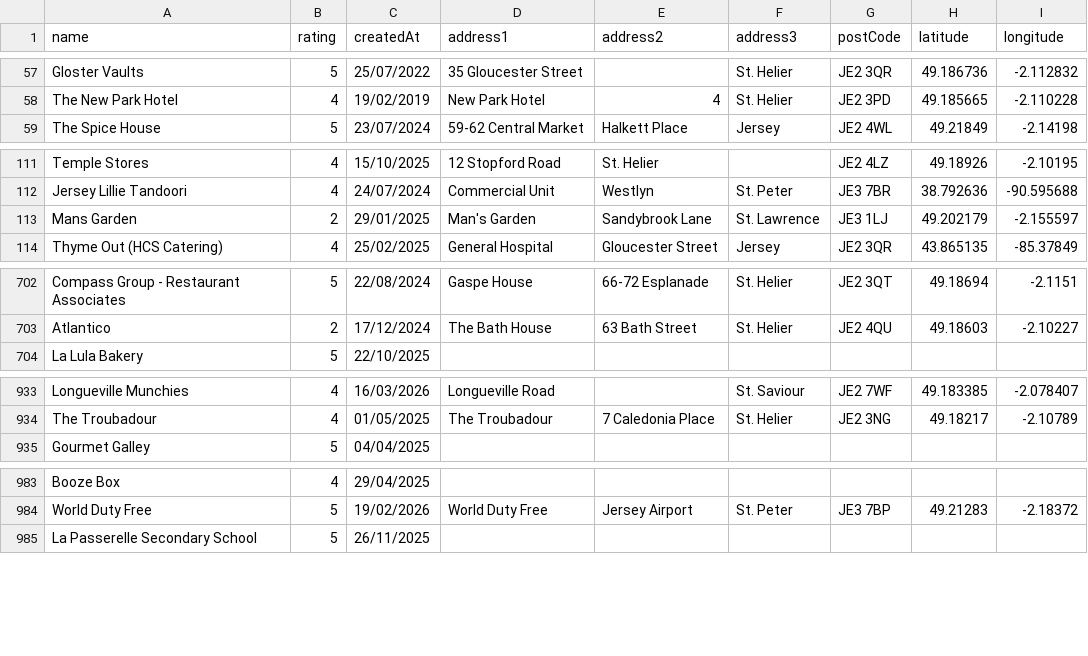
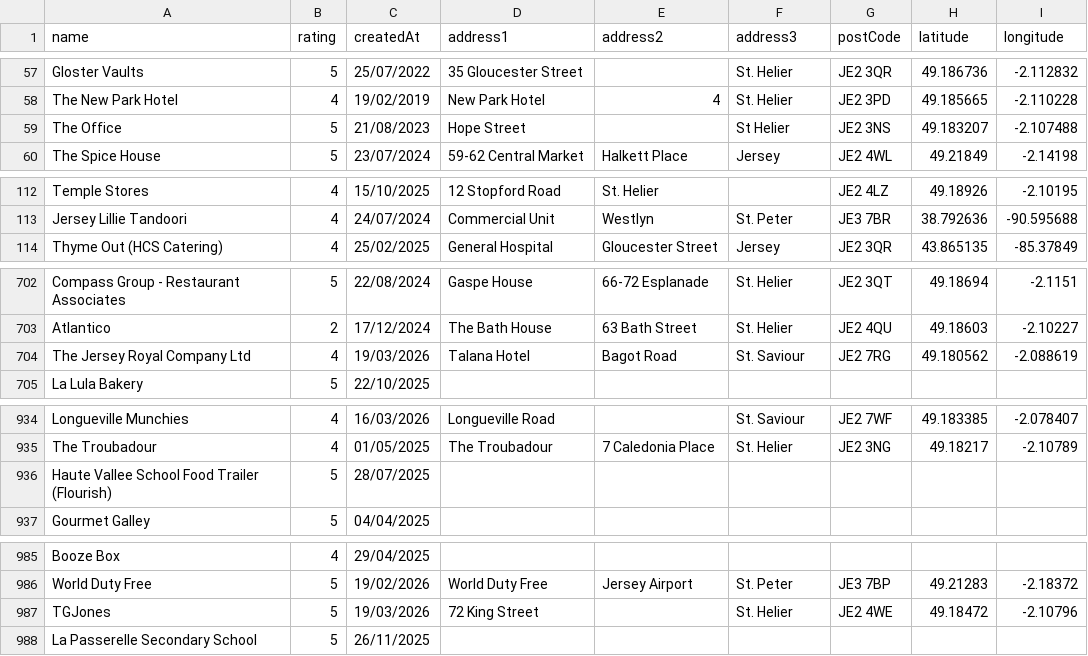
Before and after one commit to glitchjsy/opendata-downloads, a CSV file: data/eatsafe/eatsafe.csv, drawn as a sheet; only a part is shown, gaps mark what is left out.

```diff
--- a/data/eatsafe/eatsafe.csv
+++ b/data/eatsafe/eatsafe.csv
@@ -58,2 +58,3 @@ Gloster Vaults,5,25/07/2022,35 Gloucester Street,,St. Helier,JE2 3QR,49.186736,-
 The New Park Hotel,4,19/02/2019,New Park Hotel,4,St. Helier,JE2 3PD,49.185665,-2.110228
+The Office,5,21/08/2023,Hope Street,,St Helier,JE2 3NS,49.183207,-2.107488
 The Spice House,5,23/07/2024,59-62 Central Market,Halkett Place,Jersey,JE2 4WL,49.21849,-2.14198
@@ -112,3 +113,2 @@ Temple Stores,4,15/10/2025,12 Stopford Road,St. Helier,,JE2 4LZ,49.18926,-2.1019
 Jersey Lillie Tandoori,4,24/07/2024,Commercial Unit,Westlyn,St. Peter,JE3 7BR,38.792636,-90.595688
-Mans Garden,2,29/01/2025,Man's Garden,Sandybrook Lane,St. Lawrence,JE3 1LJ,49.202179,-2.155597
 Thyme Out (HCS Catering),4,25/02/2025,General Hospital,Gloucester Street,Jersey,JE2 3QR,43.865135,-85.37849
@@ -703,2 +703,3 @@ Compass Group - Restaurant Associates,5,22/08/2024,Gaspe House,66-72  Esplanade,
 Atlantico,2,17/12/2024,The Bath House,63  Bath Street,St. Helier,JE2 4QU,49.18603,-2.10227
+The Jersey Royal Company Ltd,4,19/03/2026,Talana Hotel,Bagot Road,St. Saviour,JE2 7RG,49.180562,-2.088619
 La Lula Bakery,5,22/10/2025,,,,,,
@@ -934,2 +935,3 @@ Longueville Munchies,4,16/03/2026,Longueville Road,,St. Saviour,JE2 7WF,49.18338
 The Troubadour,4,01/05/2025,The Troubadour,7  Caledonia Place,St. Helier,JE2 3NG,49.18217,-2.10789
+Haute Vallee School Food Trailer (Flourish),5,28/07/2025,,,,,,
 Gourmet Galley,5,04/04/2025,,,,,,
@@ -984,2 +986,3 @@ Booze Box,4,29/04/2025,,,,,,
 World Duty Free,5,19/02/2026,World Duty Free,Jersey Airport,St. Peter,JE3 7BP,49.21283,-2.18372
+TGJones,5,19/03/2026,72  King Street,,St. Helier,JE2 4WE,49.18472,-2.10796
 La Passerelle Secondary School,5,26/11/2025,,,,,,
```
Also changed, not shown: 4 other files.
